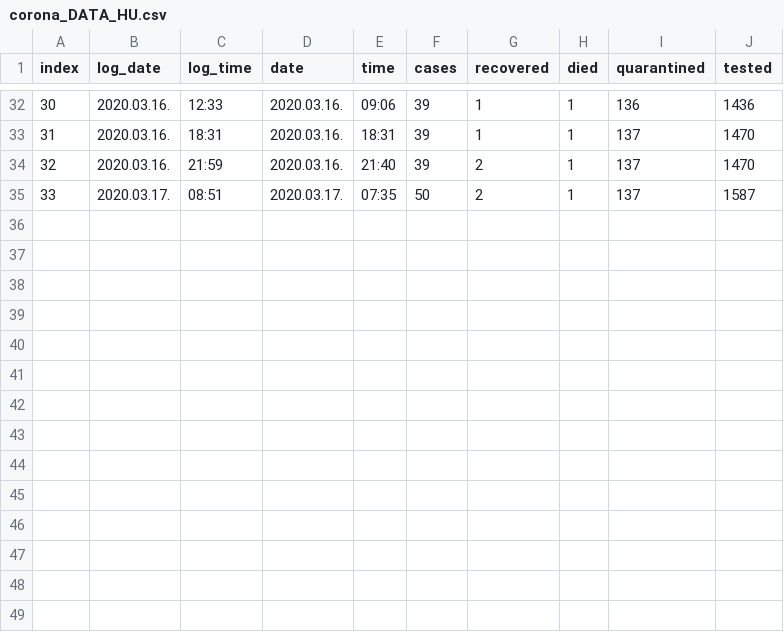
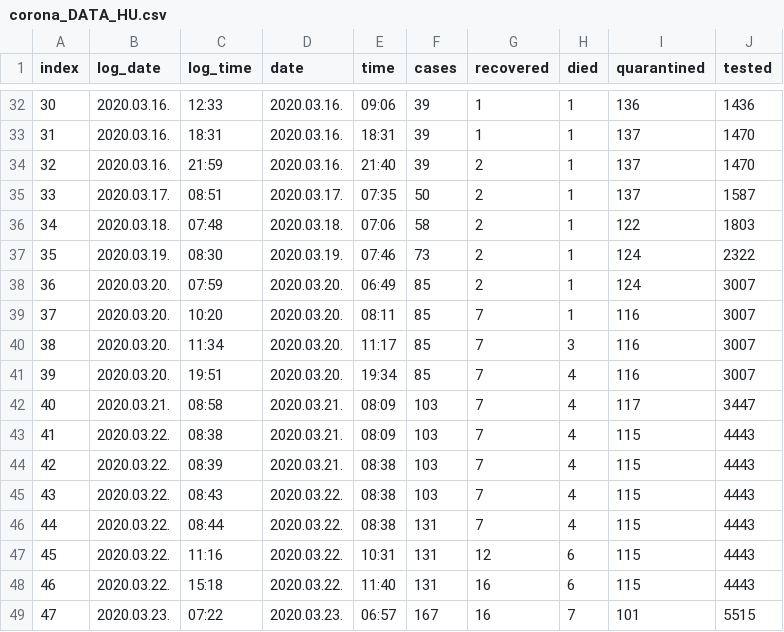
Before and after one commit to dKenez/corona_tracker_HU, a CSV file: data/corona_DATA_HU.csv, drawn as a sheet; only a part is shown, gaps mark what is left out.

Commit message:
data update

```diff
--- a/data/corona_DATA_HU.csv
+++ b/data/corona_DATA_HU.csv
@@ -35 +35,15 @@
 33,2020.03.17.,08:51,2020.03.17.,07:35,50,2,1,137,1587
+34,2020.03.18.,07:48,2020.03.18.,07:06,58,2,1,122,1803
+35,2020.03.19.,08:30,2020.03.19.,07:46,73,2,1,124,2322
+36,2020.03.20.,07:59,2020.03.20.,06:49,85,2,1,124,3007
+37,2020.03.20.,10:20,2020.03.20.,08:11,85,7,1,116,3007
+38,2020.03.20.,11:34,2020.03.20.,11:17,85,7,3,116,3007
+39,2020.03.20.,19:51,2020.03.20.,19:34,85,7,4,116,3007
+40,2020.03.21.,08:58,2020.03.21.,08:09,103,7,4,117,3447
+41,2020.03.22.,08:38,2020.03.21.,08:09,103,7,4,115,4443
+42,2020.03.22.,08:39,2020.03.21.,08:38,103,7,4,115,4443
+43,2020.03.22.,08:43,2020.03.22.,08:38,103,7,4,115,4443
+44,2020.03.22.,08:44,2020.03.22.,08:38,131,7,4,115,4443
+45,2020.03.22.,11:16,2020.03.22.,10:31,131,12,6,115,4443
+46,2020.03.22.,15:18,2020.03.22.,11:40,131,16,6,115,4443
+47,2020.03.23.,07:22,2020.03.23.,06:57,167,16,7,101,5515
```
Also changed, not shown: 1 other file.
